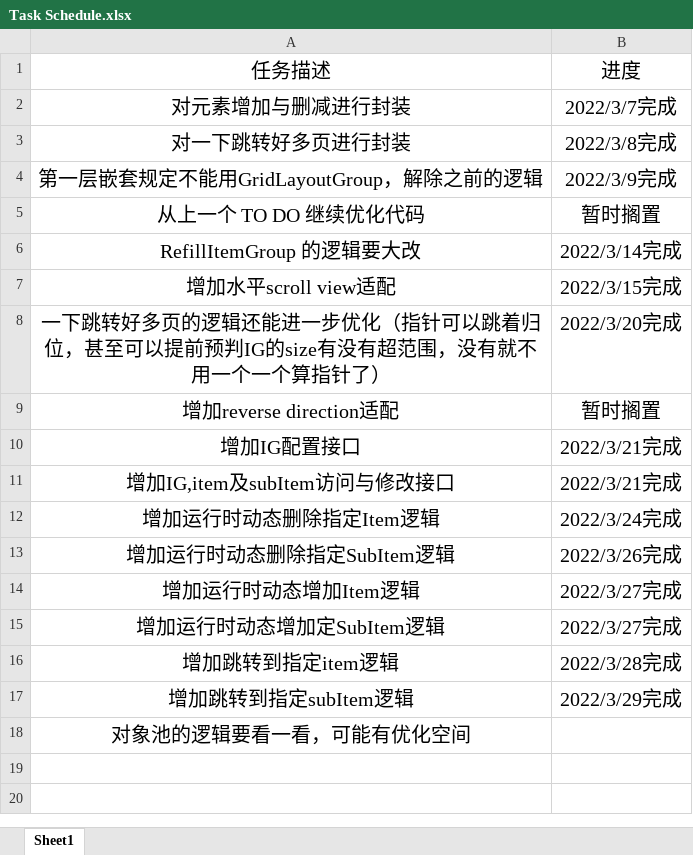
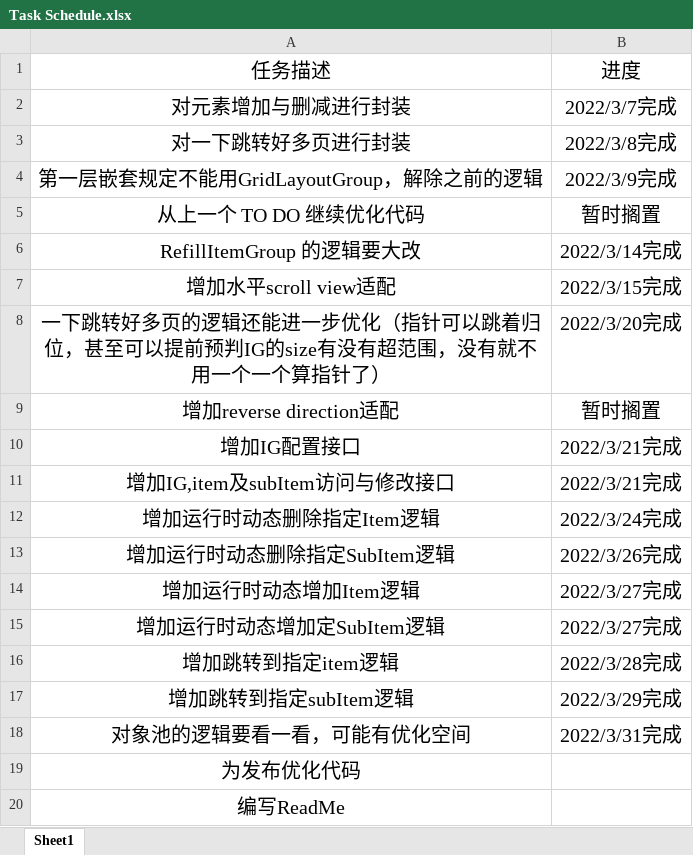
Before and after one commit to CarmackMo/DynamicScrollRect, an Excel workbook: Task Schedule.xlsx, sheet Sheet1, drawn as a sheet; values as stored, in another font and other column widths than the file's, no borders; the diff names each change by its address in the sheet, - before the commit and + after, or states it on an @@ line.

```diff
--- a/Task Schedule.xlsx (sheet Sheet1)
+++ b/Task Schedule.xlsx (sheet Sheet1)
-B18: (empty)
+B18: 2022/3/31完成
+row 19: 为发布优化代码
+row 20: 编写ReadMe
```
Also changed, not shown: 2 other files.
